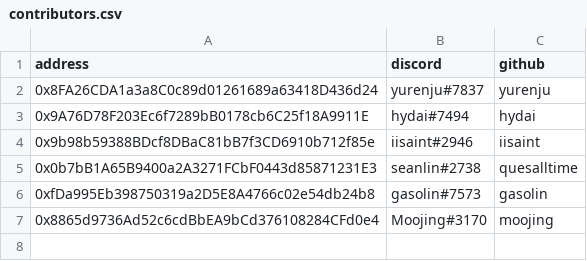
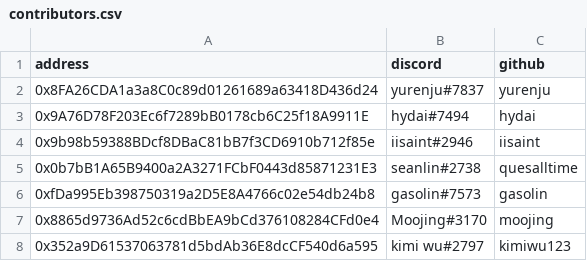
Before and after one commit to lun-dao/LunDAO, a CSV file: contributors.csv, drawn as a sheet.

Commit message:
chore: add kimi account to contributor.csv

```diff
--- a/contributors.csv
+++ b/contributors.csv
@@ -7 +7,2 @@ address,discord,github
 0x8865d9736Ad52c6cdBbEA9bCd376108284CFd0e4,Moojing#3170,moojing
+0x352a9D61537063781d5bdAb36E8dcCF540d6a595,kimi wu#2797,kimiwu123
```
